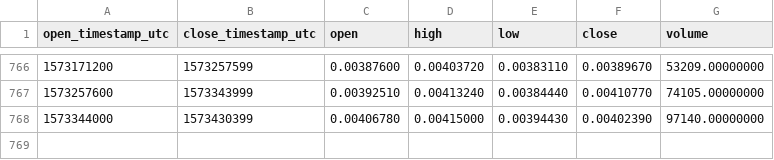
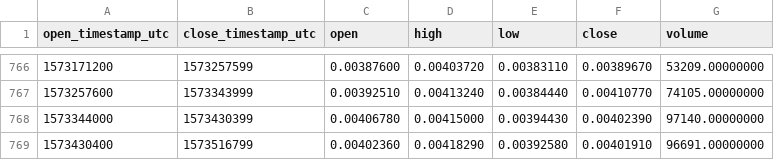
Before and after one commit to cryptobigbro/binance-MDAETH, a CSV file: binance-MDAETH-1d.csv, drawn as a sheet; only a part is shown, gaps mark what is left out; the diff names each change by its address in the sheet, - before the commit and + after, or states it on an @@ line.

Commit message:
Update OHLCV data.

```diff
--- a/binance-MDAETH-1d.csv
+++ b/binance-MDAETH-1d.csv
+row 769: 1573430400 | 1573516799 | 0.00402360 | 0.00418290 | 0.00392580 | 0.00401910 | 96691.00000000
```
Also changed, not shown: 1 other file.
